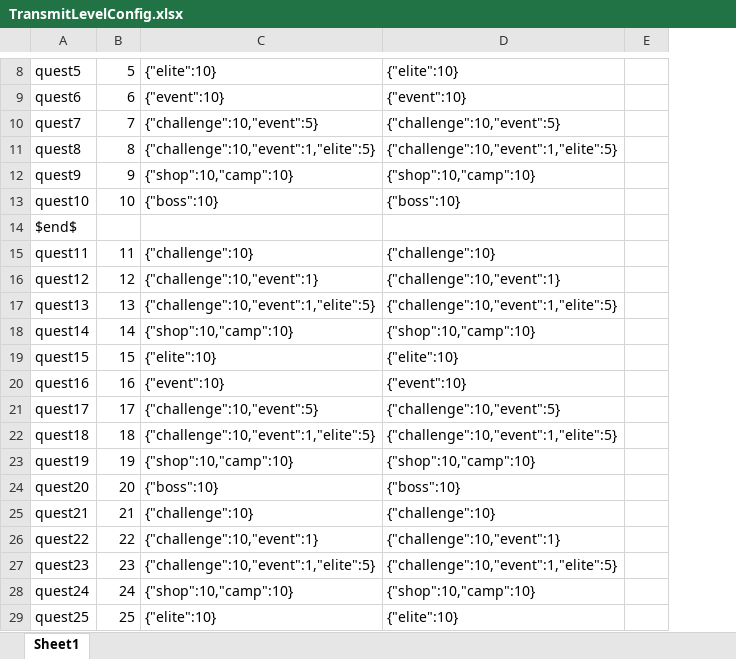
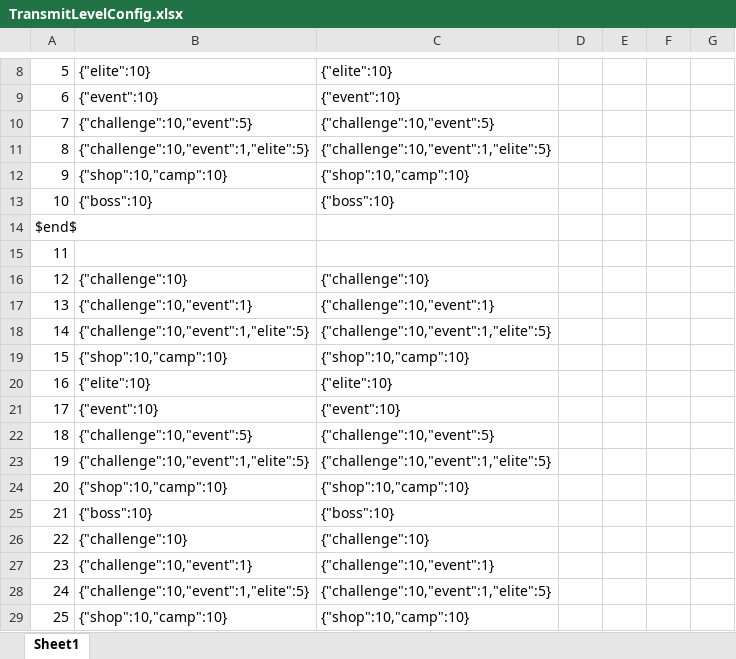
Before and after one commit to GouTouLi-Yu/lgyyxyres, an Excel workbook: data/TransmitLevelConfig.xlsx, sheet Sheet1, drawn as a sheet; only a part is shown, gaps mark what is left out; values as stored, in another font and other column widths than the file's, no borders; removed rows and columns are numbered as before the commit, all else as after; the diff covers the shown part only; the diff names each change by its address in the sheet, - before the commit and + after, or states it on an @@ line.

```diff
--- a/data/TransmitLevelConfig.xlsx (sheet Sheet1)
+++ b/data/TransmitLevelConfig.xlsx (sheet Sheet1)
-column A, rows 8-29: quest5 | quest6 | quest7 | quest8 | quest9 | quest10 | $end$ | quest11 | quest12 | quest13 | quest14 | quest15 | quest16 | quest17 | quest18 | quest19 | quest20 | quest21 | quest22 | quest23 | quest24 | quest25
+column E, empty
+column F, empty
+column G, empty
-A14: (empty)
+A14: $end$
-B15: {"challenge":10}
+B15: (empty)
-C15: {"challenge":10}
+C15: (empty)
-B16: {"challenge":10,"event":1}
+B16: {"challenge":10}
-C16: {"challenge":10,"event":1}
+C16: {"challenge":10}
-B17: {"challenge":10,"event":1,"elite":5}
+B17: {"challenge":10,"event":1}
-C17: {"challenge":10,"event":1,"elite":5}
+C17: {"challenge":10,"event":1}
-B18: {"shop":10,"camp":10}
+B18: {"challenge":10,"event":1,"elite":5}
-C18: {"shop":10,"camp":10}
+C18: {"challenge":10,"event":1,"elite":5}
-B19: {"elite":10}
+B19: {"shop":10,"camp":10}
-C19: {"elite":10}
+C19: {"shop":10,"camp":10}
-B20: {"event":10}
+B20: {"elite":10}
-C20: {"event":10}
+C20: {"elite":10}
-B21: {"challenge":10,"event":5}
+B21: {"event":10}
-C21: {"challenge":10,"event":5}
+C21: {"event":10}
-B22: {"challenge":10,"event":1,"elite":5}
+B22: {"challenge":10,"event":5}
-C22: {"challenge":10,"event":1,"elite":5}
+C22: {"challenge":10,"event":5}
-B23: {"shop":10,"camp":10}
+B23: {"challenge":10,"event":1,"elite":5}
-C23: {"shop":10,"camp":10}
+C23: {"challenge":10,"event":1,"elite":5}
-B24: {"boss":10}
+B24: {"shop":10,"camp":10}
-C24: {"boss":10}
+C24: {"shop":10,"camp":10}
-B25: {"challenge":10}
+B25: {"boss":10}
-C25: {"challenge":10}
+C25: {"boss":10}
-B26: {"challenge":10,"event":1}
+B26: {"challenge":10}
-C26: {"challenge":10,"event":1}
+C26: {"challenge":10}
-B27: {"challenge":10,"event":1,"elite":5}
+B27: {"challenge":10,"event":1}
-C27: {"challenge":10,"event":1,"elite":5}
+C27: {"challenge":10,"event":1}
-B28: {"shop":10,"camp":10}
+B28: {"challenge":10,"event":1,"elite":5}
-C28: {"shop":10,"camp":10}
+C28: {"challenge":10,"event":1,"elite":5}
-B29: {"elite":10}
+B29: {"shop":10,"camp":10}
-C29: {"elite":10}
+C29: {"shop":10,"camp":10}
```
Also changed, not shown: 1 added row and 13 edited cells elsewhere in this sheet, data/EnemyTeamConfig.xlsx, data/PlayerInitConfig.xlsx, 1 other file.
